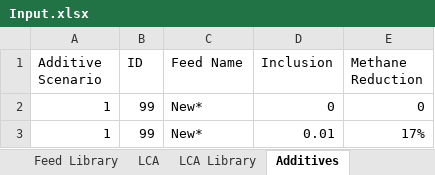
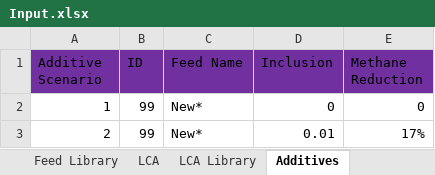
Before and after one commit to BlackNellore/GreenFeeding, an Excel workbook: Input.xlsx, sheet Additives, drawn as a sheet; values as stored, in another font and other column widths than the file's, no borders; table styles not drawn; the diff names each change by its address in the sheet, - before the commit and + after, or states it on an @@ line.

```diff
--- a/Input.xlsx (sheet Additives)
+++ b/Input.xlsx (sheet Additives)
-A1:E1 fill: none
+A1:E1 fill: #7030A0
-A3 (Additive Scenario): 1
+A3 (Additive Scenario): 2
```
Also changed, not shown: sheet LCA, sheet Scenario, 6 other files.
